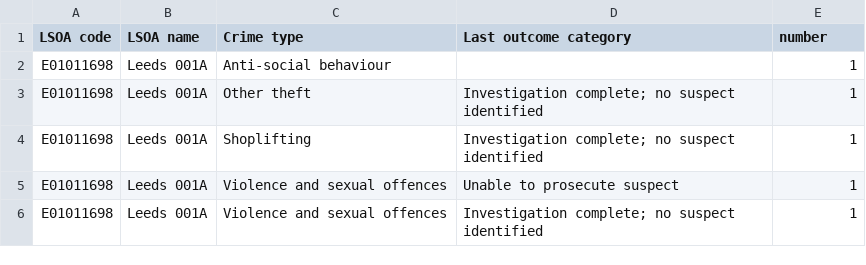
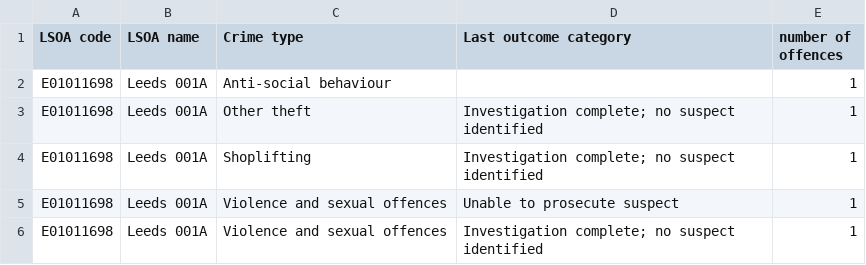
Before and after one commit to Q-SHI/GEOG5990M_assignment, a CSV file: crime_10_2021.csv, drawn as a sheet; only a part is shown.

```diff
--- a/crime_10_2021.csv
+++ b/crime_10_2021.csv
@@ -1,2 +1,2 @@
-LSOA code,LSOA name,Crime type,Last outcome category,number
+LSOA code,LSOA name,Crime type,Last outcome category,number of offences
 E01011698,Leeds 001A,Anti-social behaviour,,1
```
Also changed, not shown: age.csv.
